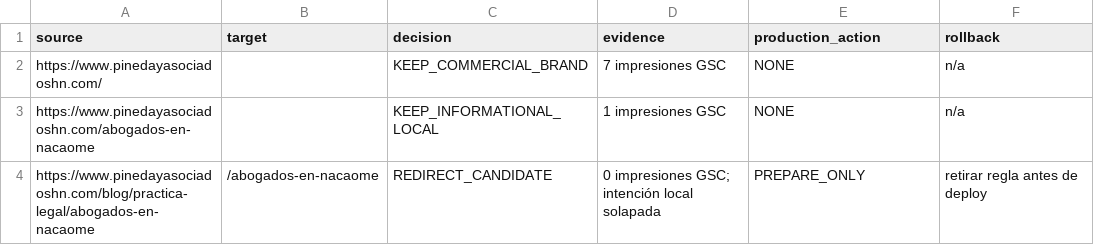
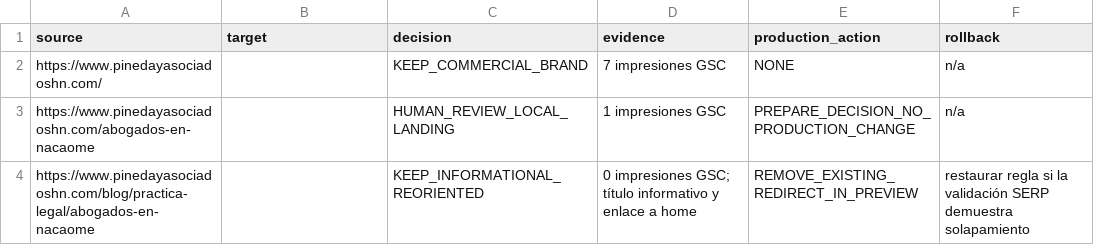
Before and after one commit to Fonsi44/Calculo-de-Penas, a CSV file: docs/seo/current/redirect-candidates.csv, drawn as a sheet.

Commit message:
fix(seo): separar intención comercial e informativa de Nacaome

```diff
--- a/docs/seo/current/redirect-candidates.csv
+++ b/docs/seo/current/redirect-candidates.csv
@@ -2,3 +2,3 @@
 "https://www.pinedayasociadoshn.com/","","KEEP_COMMERCIAL_BRAND","7 impresiones GSC","NONE","n/a"
-"https://www.pinedayasociadoshn.com/abogados-en-nacaome","","KEEP_INFORMATIONAL_LOCAL","1 impresiones GSC","NONE","n/a"
-"https://www.pinedayasociadoshn.com/blog/practica-legal/abogados-en-nacaome","/abogados-en-nacaome","REDIRECT_CANDIDATE","0 impresiones GSC; intención local solapada","PREPARE_ONLY","retirar regla antes de deploy"
+"https://www.pinedayasociadoshn.com/abogados-en-nacaome","","HUMAN_REVIEW_LOCAL_LANDING","1 impresiones GSC","PREPARE_DECISION_NO_PRODUCTION_CHANGE","n/a"
+"https://www.pinedayasociadoshn.com/blog/practica-legal/abogados-en-nacaome","","KEEP_INFORMATIONAL_REORIENTED","0 impresiones GSC; título informativo y enlace a home","REMOVE_EXISTING_REDIRECT_IN_PREVIEW","restaurar regla si la validación SERP demuestra solapamiento"
```
Also changed, not shown: 5 other files.
